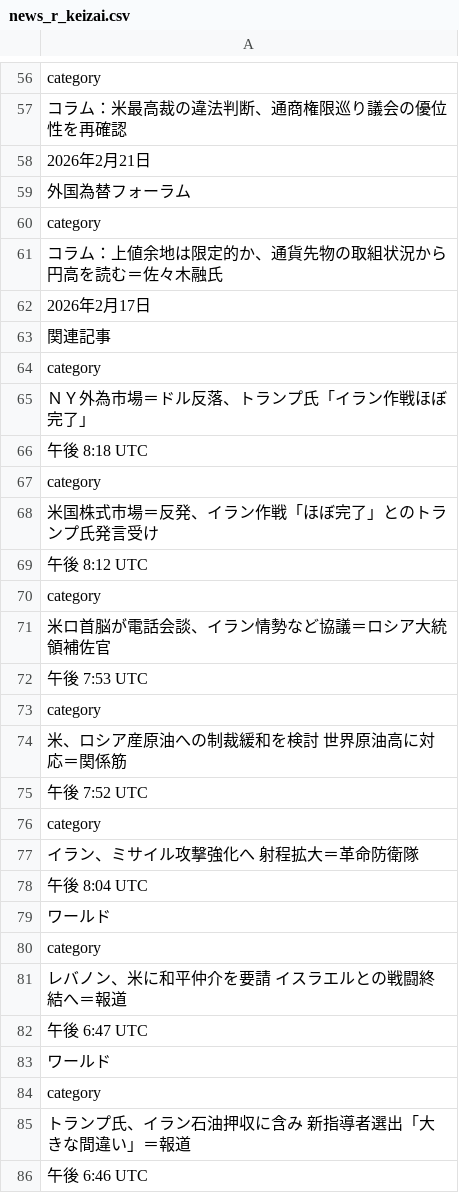
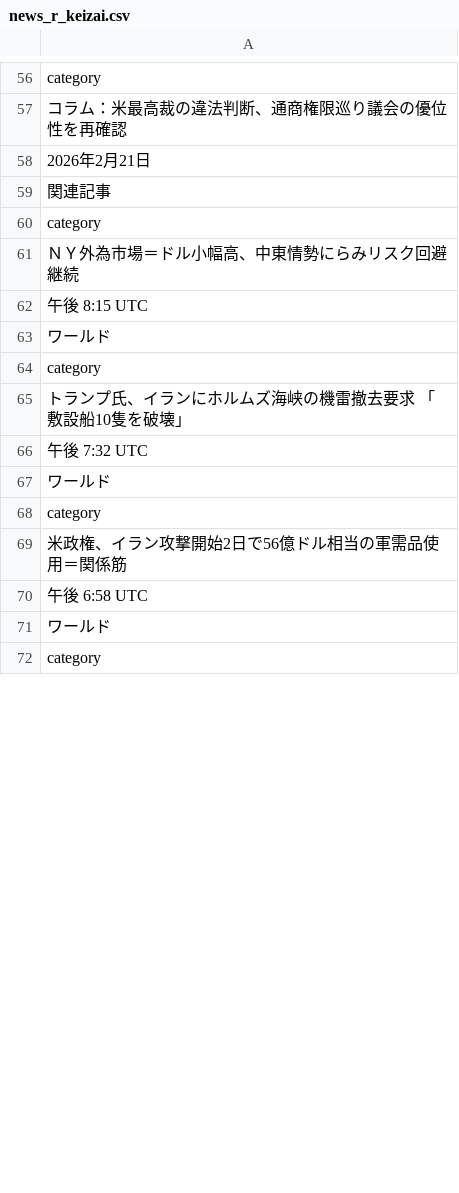
Before and after one commit to keroppa88/news, a CSV file: news_r_keizai.csv, drawn as a sheet; only a part is shown, gaps mark what is left out; the shorter side is filled out with more unchanged rows; the diff covers the shown part only.

```diff
--- a/news_r_keizai.csv
+++ b/news_r_keizai.csv
@@ -58,29 +58,13 @@
 "2026年2月21日"
-"外国為替フォーラム"
-"category"
-"コラム：上値余地は限定的か、通貨先物の取組状況から円高を読む＝佐々木融氏"
-"2026年2月17日"
 "関連記事"
 "category"
-"ＮＹ外為市場＝ドル反落、トランプ氏「イラン作戦ほぼ完了」"
-"午後 8:18 UTC"
-"category"
-"米国株式市場＝反発、イラン作戦「ほぼ完了」とのトランプ氏発言受け"
-"午後 8:12 UTC"
-"category"
-"米ロ首脳が電話会談、イラン情勢など協議＝ロシア大統領補佐官"
-"午後 7:53 UTC"
-"category"
-"米、ロシア産原油への制裁緩和を検討　世界原油高に対応＝関係筋"
-"午後 7:52 UTC"
-"category"
-"イラン、ミサイル攻撃強化へ　射程拡大＝革命防衛隊"
-"午後 8:04 UTC"
+"ＮＹ外為市場＝ドル小幅高、中東情勢にらみリスク回避継続"
+"午後 8:15 UTC"
 "ワールド"
 "category"
-"レバノン、米に和平仲介を要請　イスラエルとの戦闘終結へ＝報道"
-"午後 6:47 UTC"
+"トランプ氏、イランにホルムズ海峡の機雷撤去要求　「敷設船10隻を破壊」"
+"午後 7:32 UTC"
 "ワールド"
 "category"
-"トランプ氏、イラン石油押収に含み　新指導者選出「大きな間違い」＝報道"
-"午後 6:46 UTC"
+"米政権、イラン攻撃開始2日で56億ドル相当の軍需品使用＝関係筋"
+"午後 6:58 UTC"
```
Also changed, not shown: 21 added rows, 17 removed rows, 4 moved rows and 22 edited cells elsewhere in this file, news.csv, news_bbc.csv, 14 other files.
